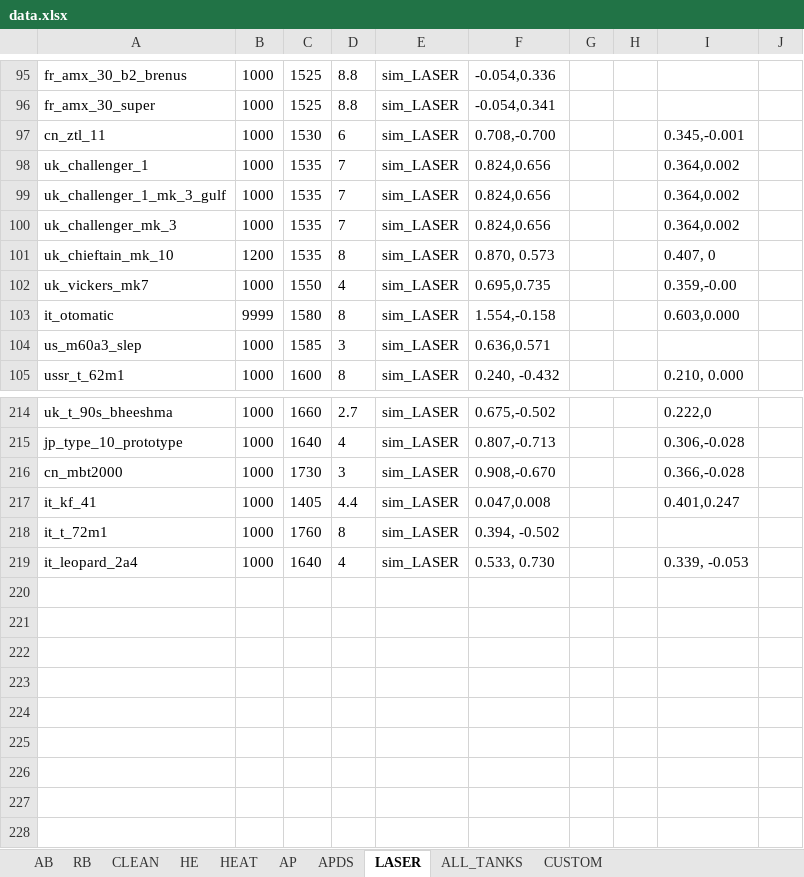
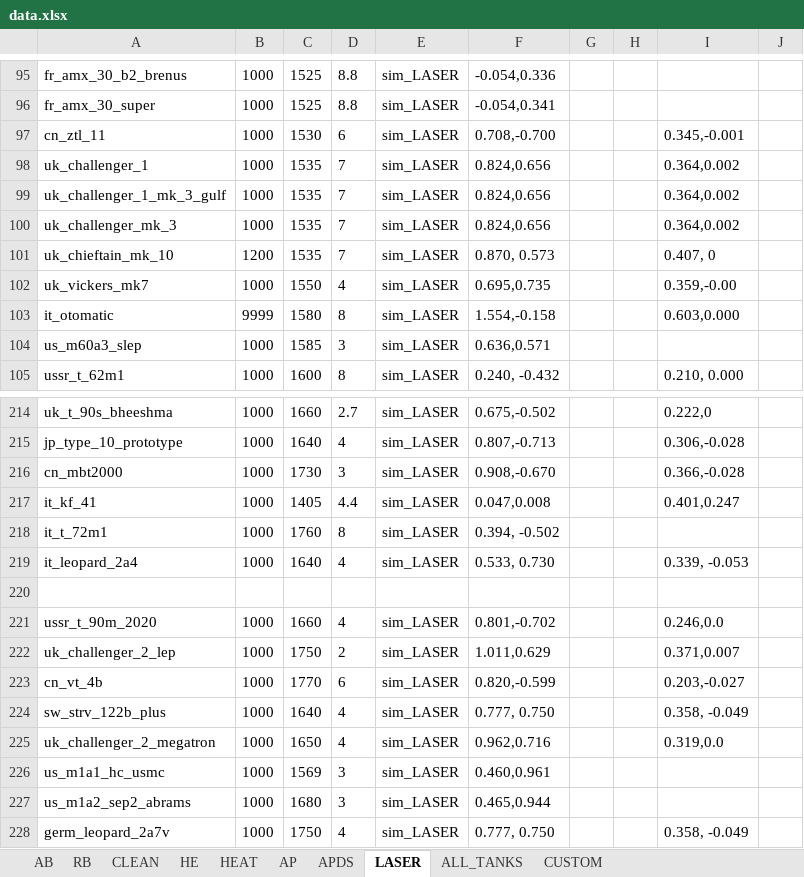
Before and after one commit to ShubbeLeontij/sightgenerator-exe, an Excel workbook: data.xlsx, sheet LASER, drawn as a sheet; only a part is shown, gaps mark what is left out; values as stored, in another font and other column widths than the file's, no borders; the diff names each change by its address in the sheet, - before the commit and + after, or states it on an @@ line.

```diff
--- a/data.xlsx (sheet LASER)
+++ b/data.xlsx (sheet LASER)
-D101: 8
+D101: 7
+row 220: (empty)
+row 221: ussr_t_90m_2020 | 1000 | 1660 | 4 | sim_LASER | 0.801,-0.702 |  |  | 0.246,0.0
+row 222: uk_challenger_2_lep | 1000 | 1750 | 2 | sim_LASER | 1.011,0.629 |  |  | 0.371,0.007
+row 223: cn_vt_4b | 1000 | 1770 | 6 | sim_LASER | 0.820,-0.599 |  |  | 0.203,-0.027
+row 224: sw_strv_122b_plus | 1000 | 1640 | 4 | sim_LASER | 0.777, 0.750 |  |  | 0.358, -0.049
+row 225: uk_challenger_2_megatron | 1000 | 1650 | 4 | sim_LASER | 0.962,0.716 |  |  | 0.319,0.0
+row 226: us_m1a1_hc_usmc | 1000 | 1569 | 3 | sim_LASER | 0.460,0.961
+row 227: us_m1a2_sep2_abrams | 1000 | 1680 | 3 | sim_LASER | 0.465,0.944
+row 228: germ_leopard_2a7v | 1000 | 1750 | 4 | sim_LASER | 0.777, 0.750 |  |  | 0.358, -0.049
```
Also changed, not shown: sheet CLEAN, sheet AB, sheet RB, sheet APDS, sheet HEAT, sheet HE, 1 more sheet, 2 other files.
